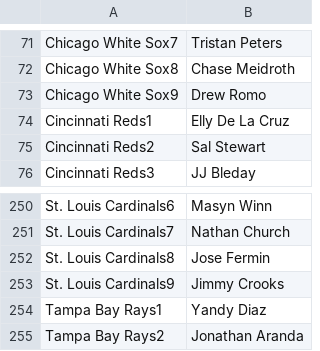
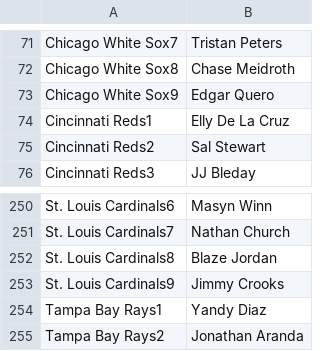
Before and after one commit to jack-simon4/jacks-models, a CSV file: src/assets/MLB-Last-Lineups.csv, drawn as a sheet; only a part is shown, gaps mark what is left out.

```diff
--- a/src/assets/MLB-Last-Lineups.csv
+++ b/src/assets/MLB-Last-Lineups.csv
@@ -72,3 +72,3 @@ Chicago White Sox7,Tristan Peters
 Chicago White Sox8,Chase Meidroth
-Chicago White Sox9,Drew Romo
+Chicago White Sox9,Edgar Quero
 Cincinnati Reds1,Elly De La Cruz
@@ -251,3 +251,3 @@ St. Louis Cardinals6,Masyn Winn
 St. Louis Cardinals7,Nathan Church
-St. Louis Cardinals8,Jose Fermin
+St. Louis Cardinals8,Blaze Jordan
 St. Louis Cardinals9,Jimmy Crooks
```
Also changed, not shown: src/assets/MLB-Lineups.csv, src/assets/MLB-Player-Props.csv, 2 other files.
